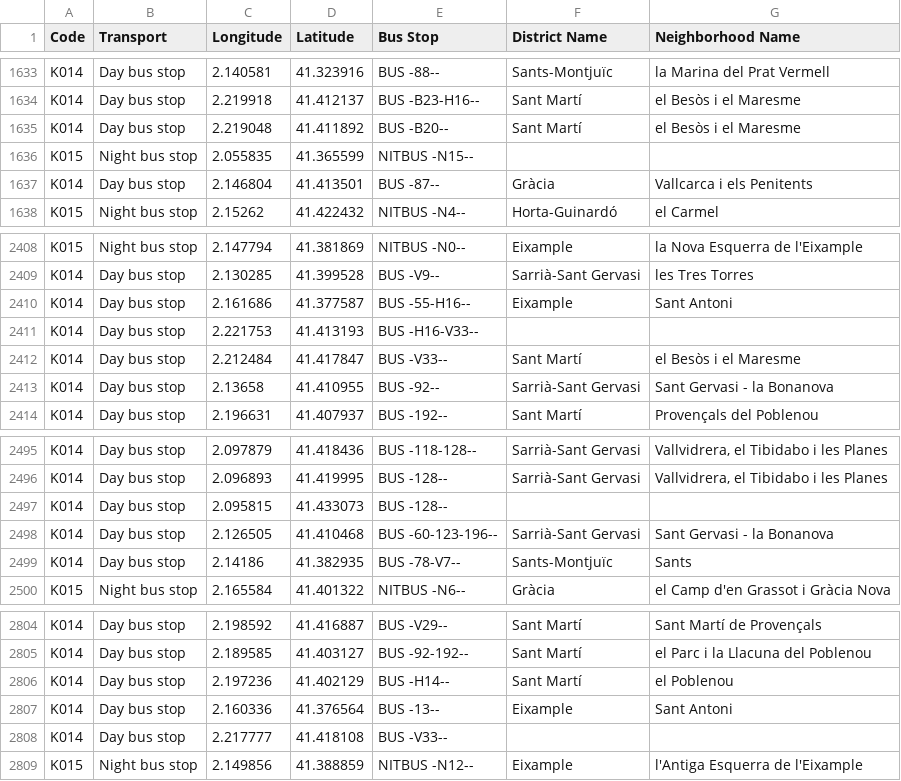
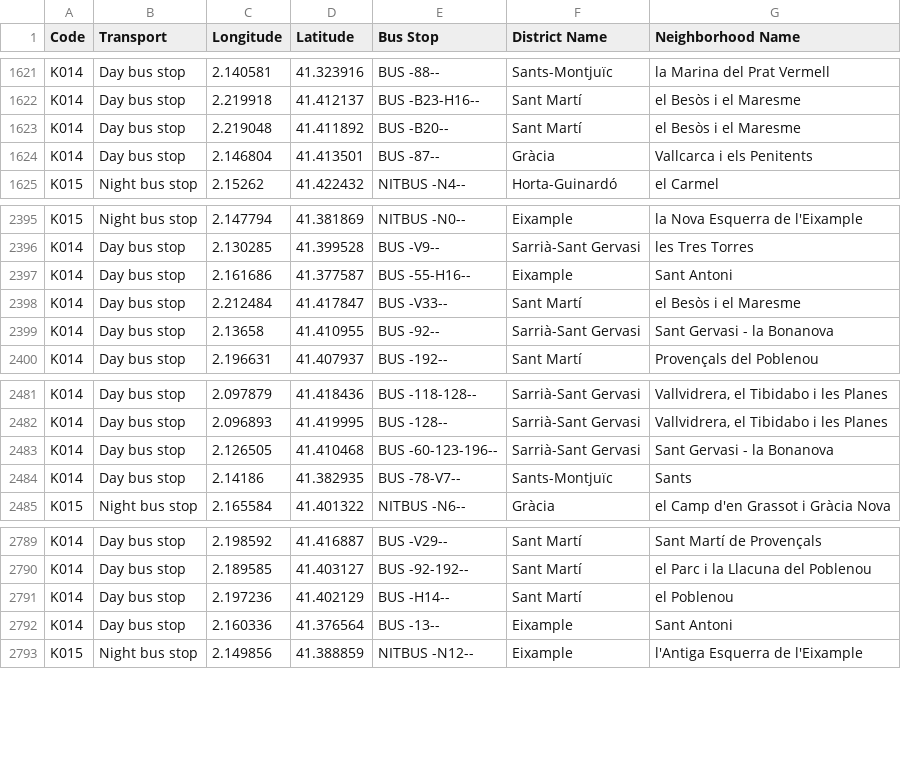
Before and after one commit to n1colasf/Obligatorio-BD, a CSV file: new_datasets/tableau/new_bus_stops_tableau.csv, drawn as a sheet; only a part is shown, gaps mark what is left out; the diff covers the shown part only.

```diff
--- a/new_datasets/tableau/new_bus_stops_tableau.csv
+++ b/new_datasets/tableau/new_bus_stops_tableau.csv
@@ -1635,3 +1623,2 @@ K014,Day bus stop,2.219918,41.412137,BUS -B23-H16--,Sant Martí,el Besòs i el M
 K014,Day bus stop,2.219048,41.411892,BUS -B20--,Sant Martí,el Besòs i el Maresme
-K015,Night bus stop,2.055835,41.365599,NITBUS -N15--,,
 K014,Day bus stop,2.146804,41.413501,BUS -87--,Gràcia,Vallcarca i els Penitents
@@ -2410,3 +2397,2 @@ K014,Day bus stop,2.130285,41.399528,BUS -V9--,Sarrià-Sant Gervasi,les Tres Tor
 K014,Day bus stop,2.161686,41.377587,BUS -55-H16--,Eixample,Sant Antoni
-K014,Day bus stop,2.221753,41.413193,BUS -H16-V33--,,
 K014,Day bus stop,2.212484,41.417847,BUS -V33--,Sant Martí,el Besòs i el Maresme
@@ -2496,3 +2482,2 @@ K014,Day bus stop,2.097879,41.418436,BUS -118-128--,Sarrià-Sant Gervasi,"Vallvi
 K014,Day bus stop,2.096893,41.419995,BUS -128--,Sarrià-Sant Gervasi,"Vallvidrera, el Tibidabo i les Planes"
-K014,Day bus stop,2.095815,41.433073,BUS -128--,,
 K014,Day bus stop,2.126505,41.410468,BUS -60-123-196--,Sarrià-Sant Gervasi,Sant Gervasi - la Bonanova
@@ -2807,3 +2792,2 @@ K014,Day bus stop,2.197236,41.402129,BUS -H14--,Sant Martí,el Poblenou
 K014,Day bus stop,2.160336,41.376564,BUS -13--,Eixample,Sant Antoni
-K014,Day bus stop,2.217777,41.418108,BUS -V33--,,
 K015,Night bus stop,2.149856,41.388859,NITBUS -N12--,Eixample,l'Antiga Esquerra de l'Eixample
```
Also changed, not shown: 12 removed rows elsewhere in this file, new_datasets/new_bus_stops.csv, 3 other files.
